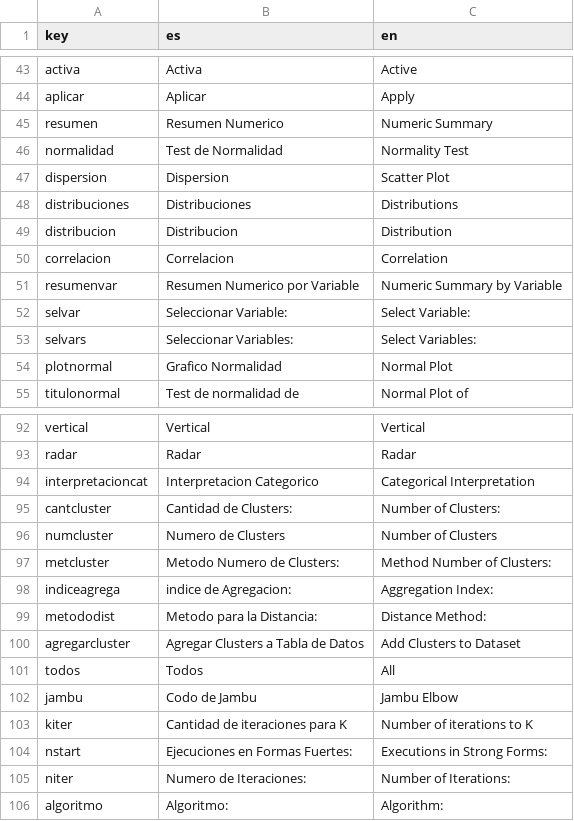
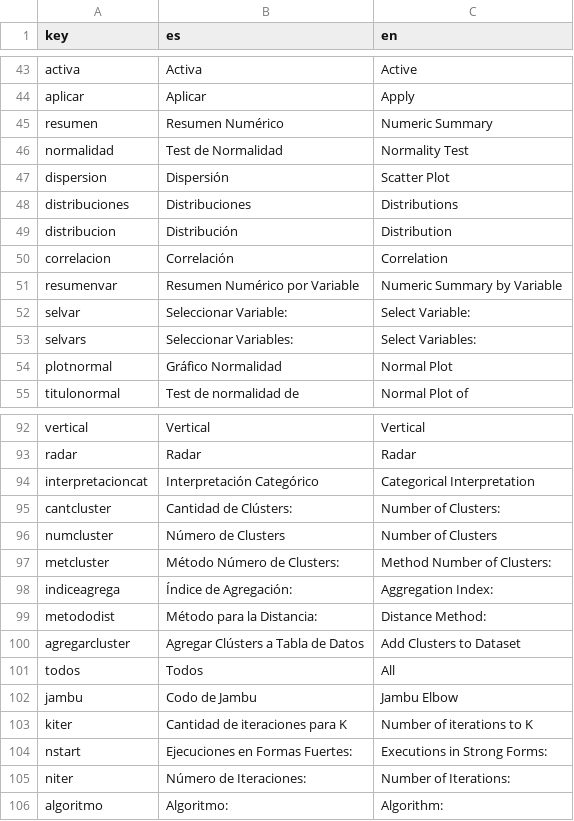
Before and after one commit to PROMiDAT/discoveR, a CSV file: inst/application/www/diccionario.csv, drawn as a sheet; only a part is shown, gaps mark what is left out; the diff covers the shown part only.

```diff
--- a/inst/application/www/diccionario.csv
+++ b/inst/application/www/diccionario.csv
@@ -44,12 +44,12 @@ activa;Activa;Active
 aplicar;Aplicar;Apply
-resumen;Resumen Numerico;Numeric Summary
+resumen;Resumen Numérico;Numeric Summary
 normalidad;Test de Normalidad;Normality Test
-dispersion;Dispersion;Scatter Plot
+dispersion;Dispersión;Scatter Plot
 distribuciones;Distribuciones;Distributions
-distribucion;Distribucion;Distribution
-correlacion;Correlacion;Correlation
-resumenvar;Resumen Numerico por Variable;Numeric Summary by Variable
+distribucion;Distribución;Distribution
+correlacion;Correlación;Correlation
+resumenvar;Resumen Numérico por Variable;Numeric Summary by Variable
 selvar;Seleccionar Variable:;Select Variable:
 selvars;Seleccionar Variables:;Select Variables:
-plotnormal;Grafico Normalidad;Normal Plot
+plotnormal;Gráfico Normalidad;Normal Plot
 titulonormal;Test de normalidad de;Normal Plot of
@@ -93,9 +93,9 @@ vertical;Vertical;Vertical
 radar;Radar;Radar
-interpretacioncat;Interpretacion Categorico;Categorical Interpretation
-cantcluster;Cantidad de Clusters:;Number of Clusters:
-numcluster;Numero de Clusters;Number of Clusters
-metcluster;Metodo Numero de Clusters:;Method Number of Clusters:
-indiceagrega;indice de Agregacion:;Aggregation Index:
-metododist;Metodo para la Distancia:;Distance Method:
-agregarcluster;Agregar Clusters a Tabla de Datos;Add Clusters to Dataset
+interpretacioncat;Interpretación Categórico;Categorical Interpretation
+cantcluster;Cantidad de Clústers:;Number of Clusters:
+numcluster;Número de Clusters;Number of Clusters
+metcluster;Método Número de Clusters:;Method Number of Clusters:
+indiceagrega;Índice de Agregación:;Aggregation Index:
+metododist;Método para la Distancia:;Distance Method:
+agregarcluster;Agregar Clústers a Tabla de Datos;Add Clusters to Dataset
 todos;Todos;All
@@ -104,3 +104,3 @@ kiter;Cantidad de iteraciones para K;Number of iterations to K
 nstart;Ejecuciones en Formas Fuertes:;Executions in Strong Forms:
-niter;Numero de Iteraciones:;Number of Iterations:
+niter;Número de Iteraciones:;Number of Iterations:
 algoritmo;Algoritmo:;Algorithm:
```
Also changed, not shown: 49 edited cells elsewhere in this file, 5 other files.
